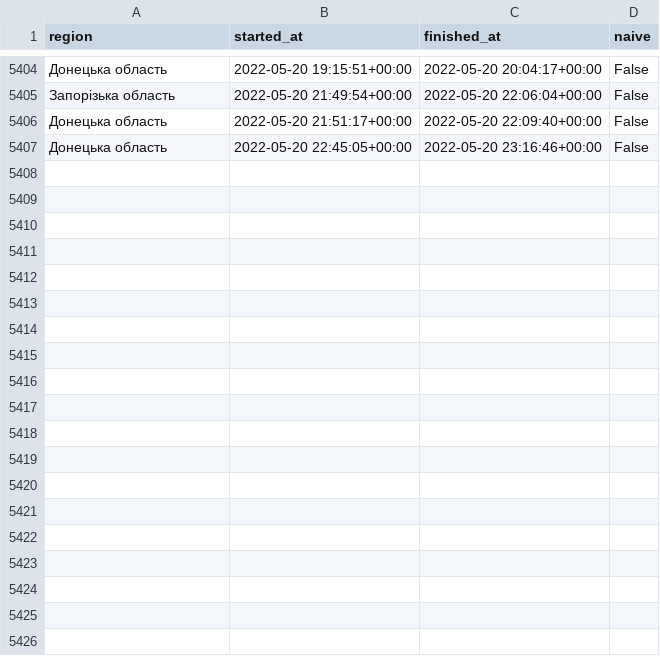
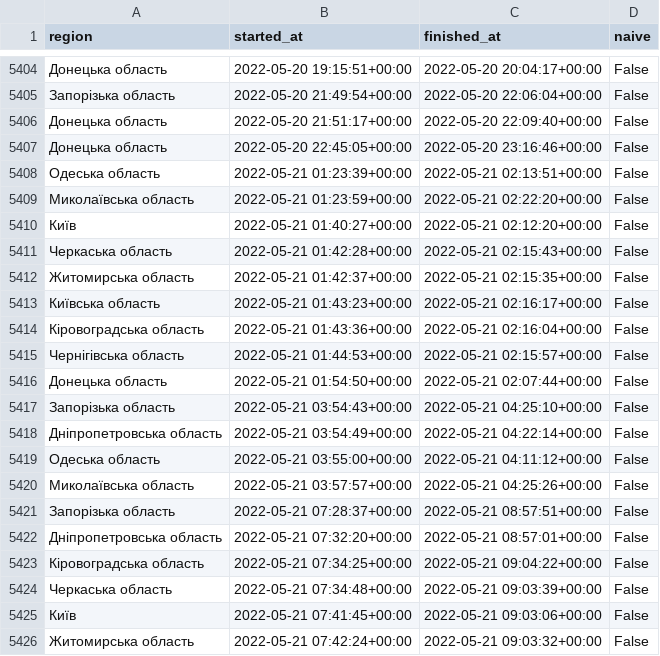
Before and after one commit to Vadimkin/ukrainian-air-raid-sirens-dataset, a CSV file: datasets/oblasts_only.csv, drawn as a sheet; only a part is shown, gaps mark what is left out; the diff covers the shown part only; the diff names each change by its address in the sheet, - before the commit and + after, or states it on an @@ line.

```diff
--- a/datasets/oblasts_only.csv
+++ b/datasets/oblasts_only.csv
+row 5408: Одеська область | 2022-05-21 01:23:39+00:00 | 2022-05-21 02:13:51+00:00 | False
+row 5409: Миколаївська область | 2022-05-21 01:23:59+00:00 | 2022-05-21 02:22:20+00:00 | False
+row 5410: Київ | 2022-05-21 01:40:27+00:00 | 2022-05-21 02:12:20+00:00 | False
+row 5411: Черкаська область | 2022-05-21 01:42:28+00:00 | 2022-05-21 02:15:43+00:00 | False
+row 5412: Житомирська область | 2022-05-21 01:42:37+00:00 | 2022-05-21 02:15:35+00:00 | False
+row 5413: Київська область | 2022-05-21 01:43:23+00:00 | 2022-05-21 02:16:17+00:00 | False
+row 5414: Кіровоградська область | 2022-05-21 01:43:36+00:00 | 2022-05-21 02:16:04+00:00 | False
+row 5415: Чернігівська область | 2022-05-21 01:44:53+00:00 | 2022-05-21 02:15:57+00:00 | False
+row 5416: Донецька область | 2022-05-21 01:54:50+00:00 | 2022-05-21 02:07:44+00:00 | False
+row 5417: Запорізька область | 2022-05-21 03:54:43+00:00 | 2022-05-21 04:25:10+00:00 | False
+row 5418: Дніпропетровська область | 2022-05-21 03:54:49+00:00 | 2022-05-21 04:22:14+00:00 | False
+row 5419: Одеська область | 2022-05-21 03:55:00+00:00 | 2022-05-21 04:11:12+00:00 | False
+row 5420: Миколаївська область | 2022-05-21 03:57:57+00:00 | 2022-05-21 04:25:26+00:00 | False
+row 5421: Запорізька область | 2022-05-21 07:28:37+00:00 | 2022-05-21 08:57:51+00:00 | False
+row 5422: Дніпропетровська область | 2022-05-21 07:32:20+00:00 | 2022-05-21 08:57:01+00:00 | False
+row 5423: Кіровоградська область | 2022-05-21 07:34:25+00:00 | 2022-05-21 09:04:22+00:00 | False
+row 5424: Черкаська область | 2022-05-21 07:34:48+00:00 | 2022-05-21 09:03:39+00:00 | False
+row 5425: Київ | 2022-05-21 07:41:45+00:00 | 2022-05-21 09:03:06+00:00 | False
+row 5426: Житомирська область | 2022-05-21 07:42:24+00:00 | 2022-05-21 09:03:32+00:00 | False
```
Also changed, not shown: 29 added rows elsewhere in this file, datasets/full_data.csv.
